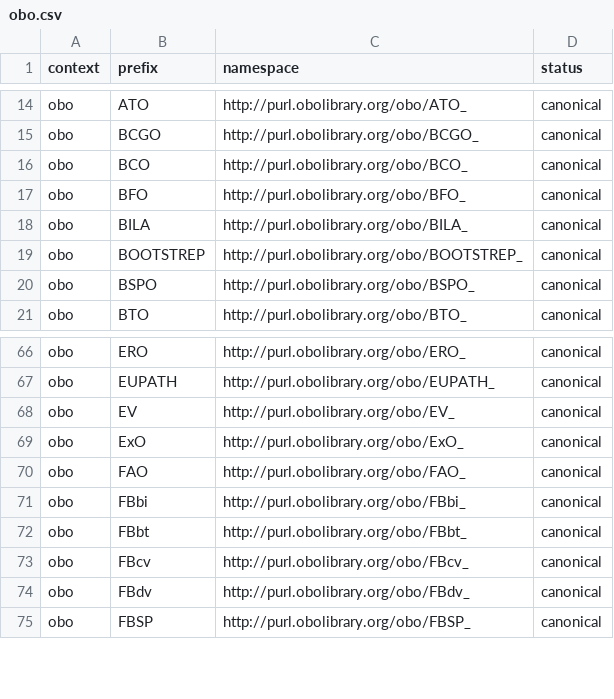
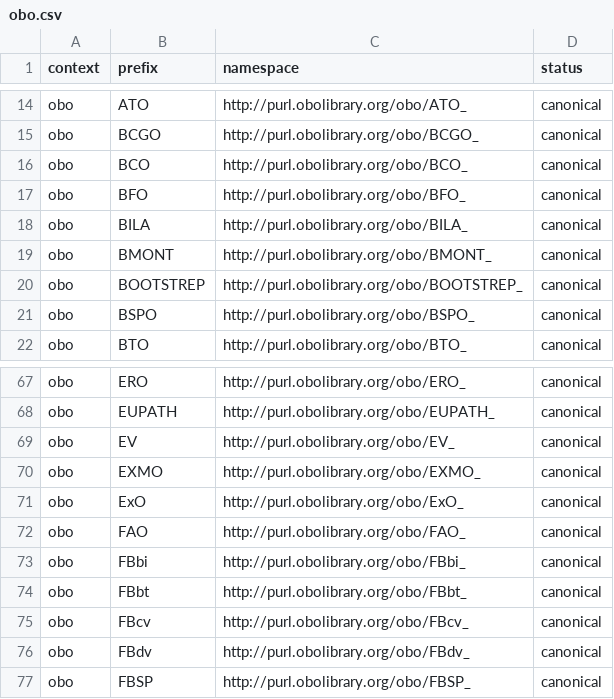
Before and after one commit to linkml/prefixmaps, a CSV file: src/prefixmaps/data/obo.csv, drawn as a sheet; only a part is shown, gaps mark what is left out.

```diff
--- a/src/prefixmaps/data/obo.csv
+++ b/src/prefixmaps/data/obo.csv
@@ -18,2 +18,3 @@ obo,BFO,http://purl.obolibrary.org/obo/BFO_,canonical
 obo,BILA,http://purl.obolibrary.org/obo/BILA_,canonical
+obo,BMONT,http://purl.obolibrary.org/obo/BMONT_,canonical
 obo,BOOTSTREP,http://purl.obolibrary.org/obo/BOOTSTREP_,canonical
@@ -68,2 +69,3 @@ obo,EUPATH,http://purl.obolibrary.org/obo/EUPATH_,canonical
 obo,EV,http://purl.obolibrary.org/obo/EV_,canonical
+obo,EXMO,http://purl.obolibrary.org/obo/EXMO_,canonical
 obo,ExO,http://purl.obolibrary.org/obo/ExO_,canonical
```
Also changed, not shown: src/prefixmaps/data/linked_data.csv, 6 other files.
